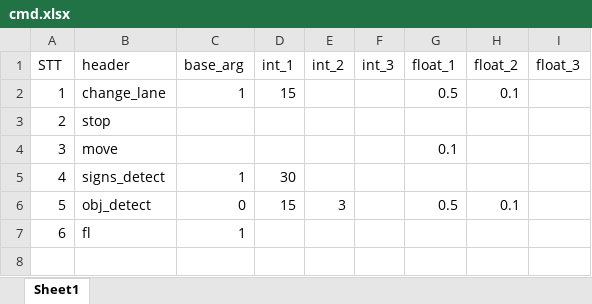
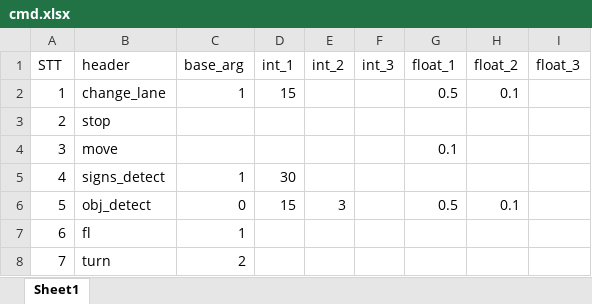
Before and after one commit to DuyThinh1415/OpenCV-ROS, an Excel workbook: resource/cmd.xlsx, sheet Sheet1, drawn as a sheet; values as stored, in another font and other column widths than the file's, no borders; the diff names each change by its address in the sheet, - before the commit and + after, or states it on an @@ line.

Commit message:
Update turn righr and add configable camera

```diff
--- a/resource/cmd.xlsx (sheet Sheet1)
+++ b/resource/cmd.xlsx (sheet Sheet1)
+row 8: 7 | turn | 2
```
